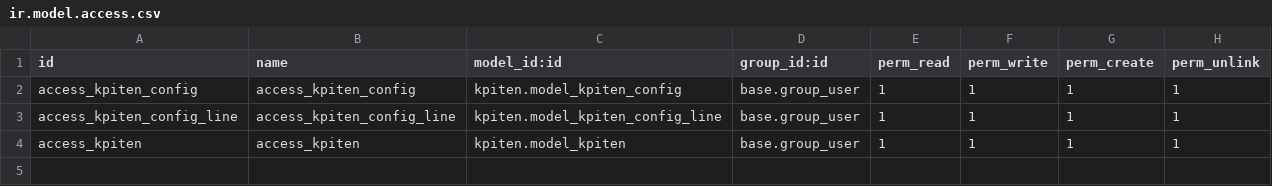
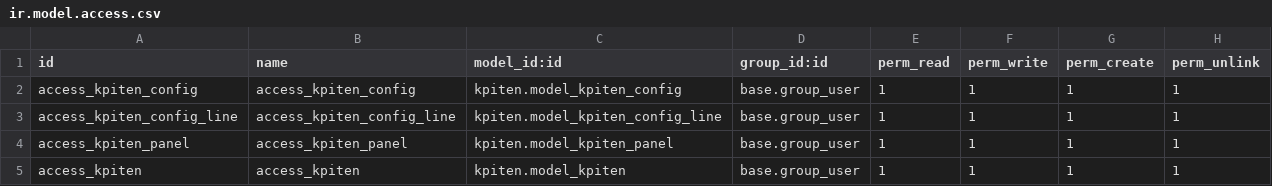
Before and after one commit to akretion/kpiten, a CSV file: kpiten/security/ir.model.access.csv, drawn as a sheet.

Commit message:
ADD panel to config.line

```diff
--- a/kpiten/security/ir.model.access.csv
+++ b/kpiten/security/ir.model.access.csv
@@ -3,2 +3,3 @@ access_kpiten_config,access_kpiten_config,kpiten.model_kpiten_config,base.group_
 access_kpiten_config_line,access_kpiten_config_line,kpiten.model_kpiten_config_line,base.group_user,1,1,1,1
+access_kpiten_panel,access_kpiten_panel,kpiten.model_kpiten_panel,base.group_user,1,1,1,1
 access_kpiten,access_kpiten,kpiten.model_kpiten,base.group_user,1,1,1,1
```
Also changed, not shown: 10 other files.
